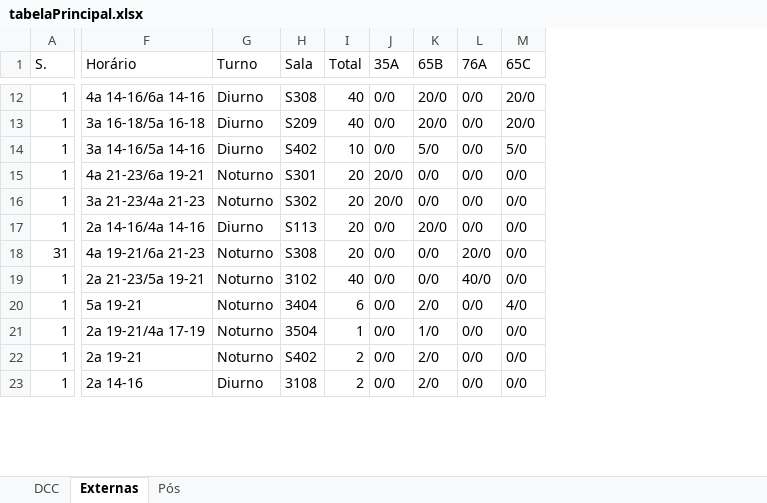
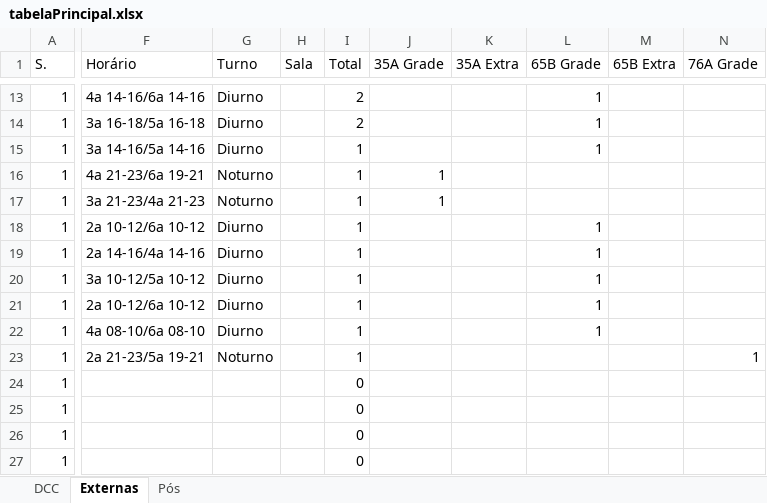
Before and after one commit to getcomp-dev/Plano-Departamental-2.0, an Excel workbook: plano-back/tabelaPrincipal.xlsx, sheet Externas, drawn as a sheet; only a part is shown, gaps mark what is left out; values as stored, in another font and other column widths than the file's, no borders; removed rows and columns are numbered as before the commit, all else as after; rows hold the shown columns only; the diff covers the shown part only; the diff names each change by its address in the sheet, - before the commit and + after, or states it on an @@ line.

```diff
--- a/plano-back/tabelaPrincipal.xlsx (sheet Externas)
+++ b/plano-back/tabelaPrincipal.xlsx (sheet Externas)
-column J (35A), rows 12-17: 0/0 | 0/0 | 0/0 | 20/0 | 20/0 | 0/0; rows 19-23: all 0/0
-column K (65B), rows 12-17: 20/0 | 20/0 | 5/0 | 0/0 | 0/0 | 20/0; rows 19-23: 0/0 | 2/0 | 1/0 | 2/0 | 2/0
-column L (76A), rows 12-17: all 0/0; rows 19-23: 40/0 | 0/0 | 0/0 | 0/0 | 0/0
-column M (65C), rows 12-17: 20/0 | 20/0 | 5/0 | 0/0 | 0/0 | 0/0; rows 19-23: 0/0 | 4/0 | 0/0 | 0/0 | 0/0
+column J (35A Grade), rows 16-17: 1 | 1
+column K (35A Extra), empty
+column L (65B Grade), rows 13-15: all 1; row 19: 1
+column M (65B Extra), empty
+column N (76A Grade), row 23: 1
-H13 (Sala): S308
+H13 (Sala): (empty)
-I13:I14 (Total): 40
+I13:I14 (Total): 2
-H14 (Sala): S209
+H14 (Sala): (empty)
-H15 (Sala): S402
+H15 (Sala): (empty)
-I15 (Total): 10
+I15 (Total): 1
-H16 (Sala): S301
+H16 (Sala): (empty)
-I16:I17 (Total): 20
+I16:I17 (Total): 1
-H17 (Sala): S302
+H17 (Sala): (empty)
+row 18: 1 | 2a 10-12/6a 10-12 | Diurno |  | 1 |  |  | 1
-H19 (Sala): S113
+H19 (Sala): (empty)
-I19 (Total): 20
+I19 (Total): 1
-row 18: 31 | 4a 19-21/6a 21-23 | Noturno | S308 | 20 | 0/0 | 0/0 | 20/0 | 0/0
+row 20: 1 | 3a 10-12/5a 10-12 | Diurno |  | 1 |  |  | 1
+row 21: 1 | 2a 10-12/6a 10-12 | Diurno |  | 1 |  |  | 1
+row 22: 1 | 4a 08-10/6a 08-10 | Diurno |  | 1 |  |  | 1
-H23 (Sala): 3102
+H23 (Sala): (empty)
-I23 (Total): 40
+I23 (Total): 1
-F24 (Horário): 5a 19-21
+F24 (Horário): (empty)
-G24:G26 (Turno): Noturno
+G24:G26 (Turno): (empty)
-H24 (Sala): 3404
+H24 (Sala): (empty)
-I24 (Total): 6
+I24 (Total): 0
-F25 (Horário): 2a 19-21/4a 17-19
+F25 (Horário): (empty)
-H25 (Sala): 3504
+H25 (Sala): (empty)
-I25 (Total): 1
+I25 (Total): 0
-F26 (Horário): 2a 19-21
+F26 (Horário): (empty)
-H26 (Sala): S402
+H26 (Sala): (empty)
-I26:I27 (Total): 2
+I26:I27 (Total): 0
-F27 (Horário): 2a 14-16
+F27 (Horário): (empty)
-G27 (Turno): Diurno
+G27 (Turno): (empty)
-H27 (Sala): 3108
+H27 (Sala): (empty)
```
Also changed, not shown: 2 added rows, 1 removed row, 3 added columns and 122 edited cells elsewhere in this sheet, sheet DCC, sheet Pós, 26 other files.
